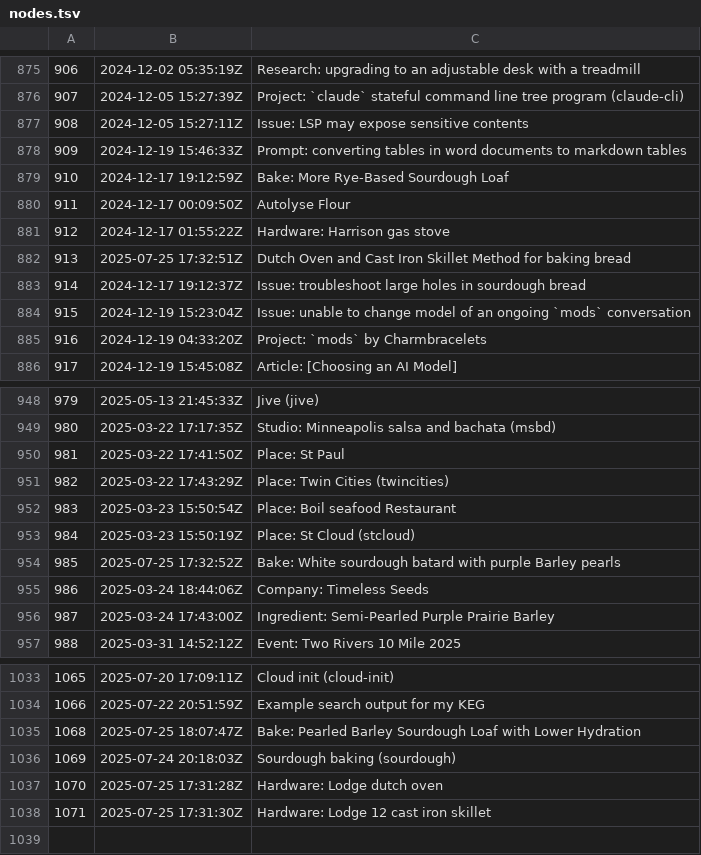
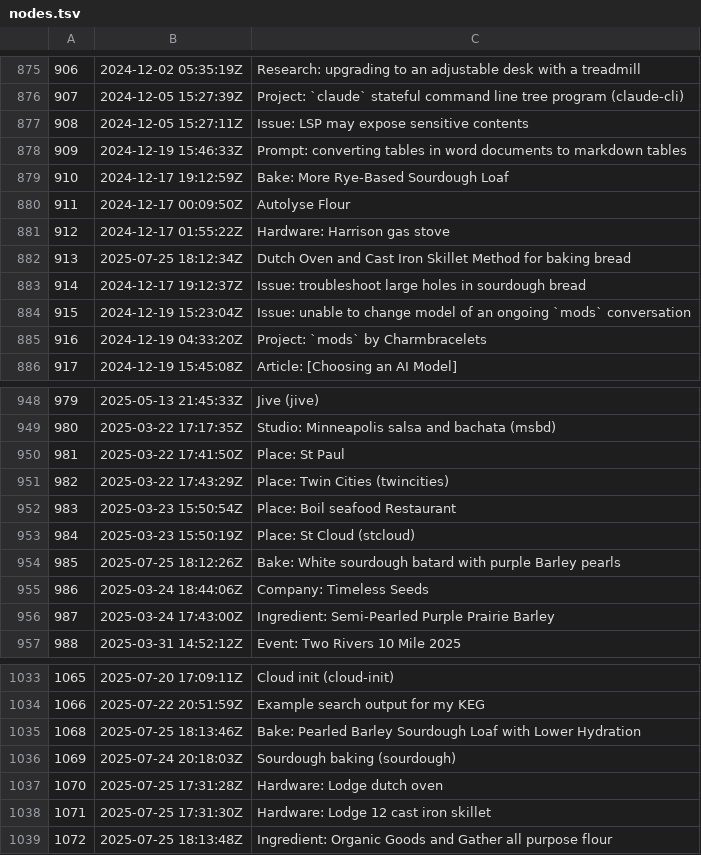
Before and after one commit to jlrickert/zet, a TSV file: docs/00_dex/nodes.tsv, drawn as a sheet; only a part is shown, gaps mark what is left out.

Commit message:
Ingredient: Organic Goods and Gather all purpose flour

```diff
--- a/docs/00_dex/nodes.tsv
+++ b/docs/00_dex/nodes.tsv
@@ -881,3 +881,3 @@
 912	2024-12-17 01:55:22Z	Hardware: Harrison gas stove
-913	2025-07-25 17:32:51Z	Dutch Oven and Cast Iron Skillet Method for baking bread
+913	2025-07-25 18:12:34Z	Dutch Oven and Cast Iron Skillet Method for baking bread
 914	2024-12-17 19:12:37Z	Issue: troubleshoot large holes in sourdough bread
@@ -953,3 +953,3 @@
 984	2025-03-23 15:50:19Z	Place: St Cloud (stcloud)
-985	2025-07-25 17:32:52Z	Bake: White sourdough batard with purple Barley pearls
+985	2025-07-25 18:12:26Z	Bake: White sourdough batard with purple Barley pearls
 986	2025-03-24 18:44:06Z	Company: Timeless Seeds
@@ -1034,3 +1034,3 @@
 1066	2025-07-22 20:51:59Z	Example search output for my KEG
-1068	2025-07-25 18:07:47Z	Bake: Pearled Barley Sourdough Loaf with Lower Hydration
+1068	2025-07-25 18:13:46Z	Bake: Pearled Barley Sourdough Loaf with Lower Hydration
 1069	2025-07-24 20:18:03Z	Sourdough baking (sourdough)
@@ -1038 +1038,2 @@
 1071	2025-07-25 17:31:30Z	Hardware: Lodge 12 cast iron skillet
+1072	2025-07-25 18:13:48Z	Ingredient: Organic Goods and Gather all purpose flour
```
Also changed, not shown: docs/dex/nodes.tsv, 8 other files.
